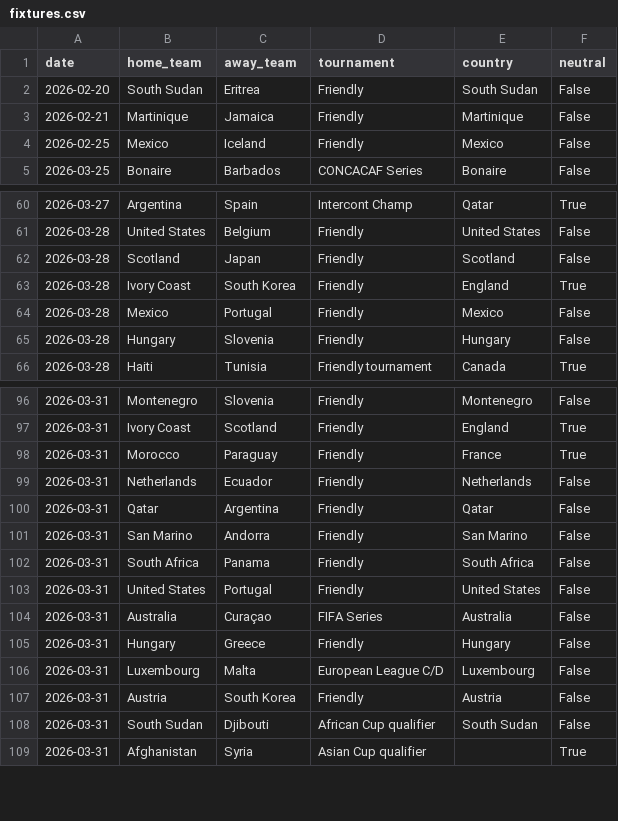
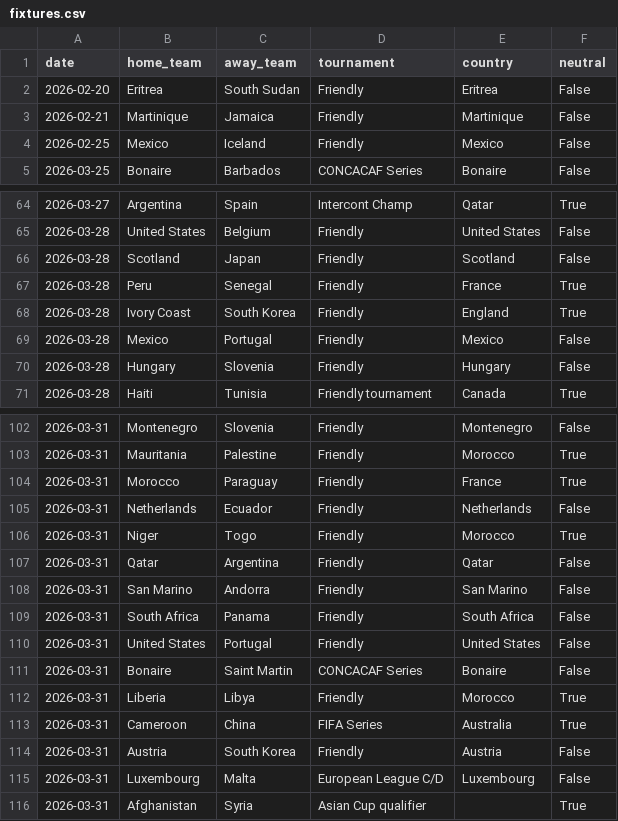
Before and after one commit to 16bravo/MatchOracle, a CSV file: data/source/fixtures.csv, drawn as a sheet; only a part is shown, gaps mark what is left out; the diff covers the shown part only.

```diff
--- a/data/source/fixtures.csv
+++ b/data/source/fixtures.csv
@@ -1,3 +1,3 @@
 date,home_team,away_team,tournament,country,neutral
-2026-02-20,South Sudan,Eritrea,Friendly,South Sudan,False
+2026-02-20,Eritrea,South Sudan,Friendly,Eritrea,False
 2026-02-21,Martinique,Jamaica,Friendly,Martinique,False
@@ -62,2 +66,3 @@ date,home_team,away_team,tournament,country,neutral
 2026-03-28,Scotland,Japan,Friendly,Scotland,False
+2026-03-28,Peru,Senegal,Friendly,France,True
 2026-03-28,Ivory Coast,South Korea,Friendly,England,True
@@ -96,5 +102,6 @@ date,home_team,away_team,tournament,country,neutral
 2026-03-31,Montenegro,Slovenia,Friendly,Montenegro,False
-2026-03-31,Ivory Coast,Scotland,Friendly,England,True
+2026-03-31,Mauritania,Palestine,Friendly,Morocco,True
 2026-03-31,Morocco,Paraguay,Friendly,France,True
 2026-03-31,Netherlands,Ecuador,Friendly,Netherlands,False
+2026-03-31,Niger,Togo,Friendly,Morocco,True
 2026-03-31,Qatar,Argentina,Friendly,Qatar,False
@@ -103,7 +110,7 @@ date,home_team,away_team,tournament,country,neutral
 2026-03-31,United States,Portugal,Friendly,United States,False
-2026-03-31,Australia,Curaçao,FIFA Series,Australia,False
-2026-03-31,Hungary,Greece,Friendly,Hungary,False
+2026-03-31,Bonaire,Saint Martin,CONCACAF Series,Bonaire,False
+2026-03-31,Liberia,Libya,Friendly,Morocco,True
+2026-03-31,Cameroon,China,FIFA Series,Australia,True
+2026-03-31,Austria,South Korea,Friendly,Austria,False
 2026-03-31,Luxembourg,Malta,European League C/D,Luxembourg,False
-2026-03-31,Austria,South Korea,Friendly,Austria,False
-2026-03-31,South Sudan,Djibouti,African Cup qualifier,South Sudan,False
 2026-03-31,Afghanistan,Syria,Asian Cup qualifier,,True
```
Also changed, not shown: 10 added rows, 2 removed rows, 40 moved rows and 9 edited cells elsewhere in this file.
